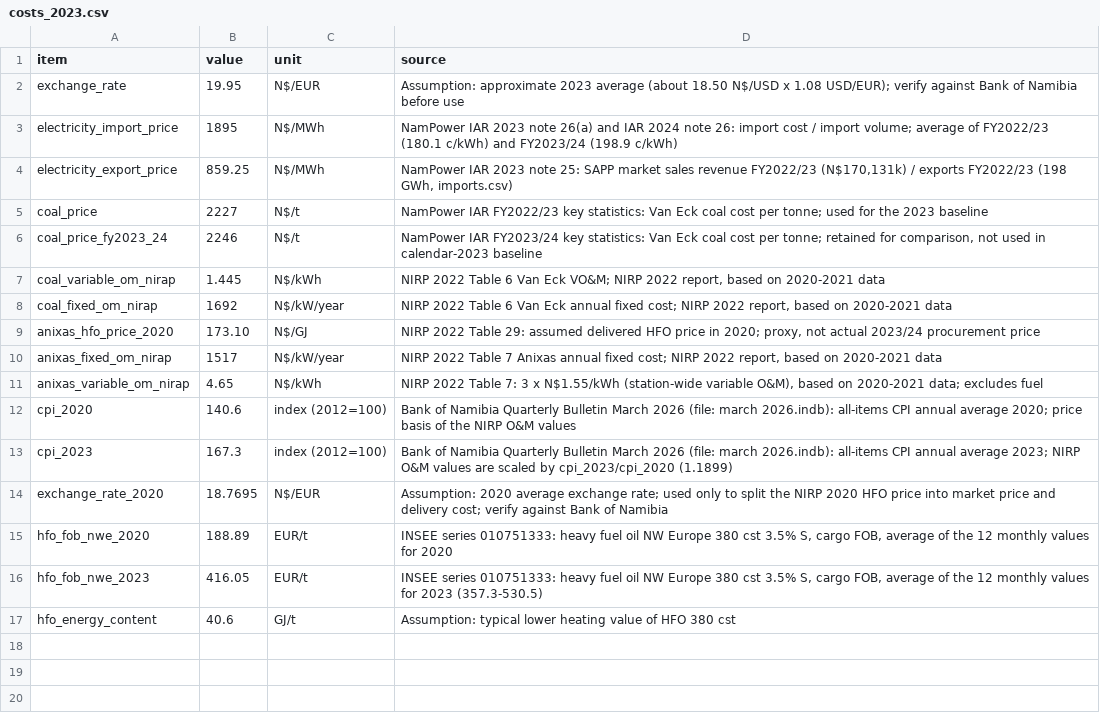
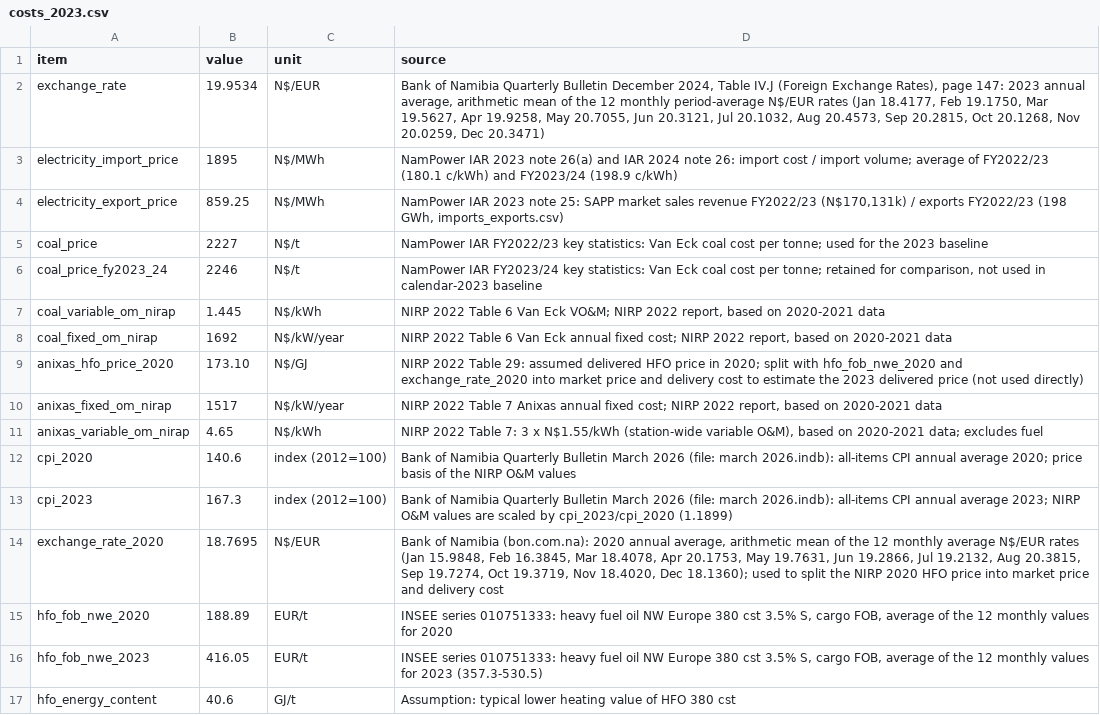
Before and after one commit to JeanWi/ZEN_Namibia, a CSV file: data/raw_data/02-carrier/nampower/costs_2023.csv, drawn as a sheet.

```diff
--- a/data/raw_data/02-carrier/nampower/costs_2023.csv
+++ b/data/raw_data/02-carrier/nampower/costs_2023.csv
@@ -1,5 +1,5 @@
 item,value,unit,source
-exchange_rate,19.95,N$/EUR,"Assumption: approximate 2023 average (about 18.50 N$/USD x 1.08 USD/EUR); verify against Bank of Namibia before use"
+exchange_rate,19.9534,N$/EUR,"Bank of Namibia Quarterly Bulletin December 2024, Table IV.J (Foreign Exchange Rates), page 147: 2023 annual average, arithmetic mean of the 12 monthly period-average N$/EUR rates (Jan 18.4177, Feb 19.1750, Mar 19.5627, Apr 19.9258, May 20.7055, Jun 20.3121, Jul 20.1032, Aug 20.4573, Sep 20.2815, Oct 20.1268, Nov 20.0259, Dec 20.3471)"
 electricity_import_price,1895,N$/MWh,"NamPower IAR 2023 note 26(a) and IAR 2024 note 26: import cost / import volume; average of FY2022/23 (180.1 c/kWh) and FY2023/24 (198.9 c/kWh)"
-electricity_export_price,859.25,N$/MWh,"NamPower IAR 2023 note 25: SAPP market sales revenue FY2022/23 (N$170,131k) / exports FY2022/23 (198 GWh, imports.csv)"
+electricity_export_price,859.25,N$/MWh,"NamPower IAR 2023 note 25: SAPP market sales revenue FY2022/23 (N$170,131k) / exports FY2022/23 (198 GWh, imports_exports.csv)"
 coal_price,2227,N$/t,"NamPower IAR FY2022/23 key statistics: Van Eck coal cost per tonne; used for the 2023 baseline"
@@ -8,3 +8,3 @@ coal_variable_om_nirap,1.445,N$/kWh,"NIRP 2022 Table 6 Van Eck VO&M; NIRP 2022 r
 coal_fixed_om_nirap,1692,N$/kW/year,"NIRP 2022 Table 6 Van Eck annual fixed cost; NIRP 2022 report, based on 2020-2021 data"
-anixas_hfo_price_2020,173.10,N$/GJ,"NIRP 2022 Table 29: assumed delivered HFO price in 2020; proxy, not actual 2023/24 procurement price"
+anixas_hfo_price_2020,173.10,N$/GJ,"NIRP 2022 Table 29: assumed delivered HFO price in 2020; split with hfo_fob_nwe_2020 and exchange_rate_2020 into market price and delivery cost to estimate the 2023 delivered price (not used directly)"
 anixas_fixed_om_nirap,1517,N$/kW/year,"NIRP 2022 Table 7 Anixas annual fixed cost; NIRP 2022 report, based on 2020-2021 data"
@@ -13,3 +13,3 @@ cpi_2020,140.6,index (2012=100),"Bank of Namibia Quarterly Bulletin March 2026 (
 cpi_2023,167.3,index (2012=100),"Bank of Namibia Quarterly Bulletin March 2026 (file: march 2026.indb): all-items CPI annual average 2023; NIRP O&M values are scaled by cpi_2023/cpi_2020 (1.1899)"
-exchange_rate_2020,18.7695,N$/EUR,"Assumption: 2020 average exchange rate; used only to split the NIRP 2020 HFO price into market price and delivery cost; verify against Bank of Namibia"
+exchange_rate_2020,18.7695,N$/EUR,"Bank of Namibia (bon.com.na): 2020 annual average, arithmetic mean of the 12 monthly average N$/EUR rates (Jan 15.9848, Feb 16.3845, Mar 18.4078, Apr 20.1753, May 19.7631, Jun 19.2866, Jul 19.2132, Aug 20.3815, Sep 19.7274, Oct 19.3719, Nov 18.4020, Dec 18.1360); used to split the NIRP 2020 HFO price into market price and delivery cost"
 hfo_fob_nwe_2020,188.89,EUR/t,"INSEE series 010751333: heavy fuel oil NW Europe 380 cst 3.5% S, cargo FOB, average of the 12 monthly values for 2020"
```
Also changed, not shown: 13 other files.
